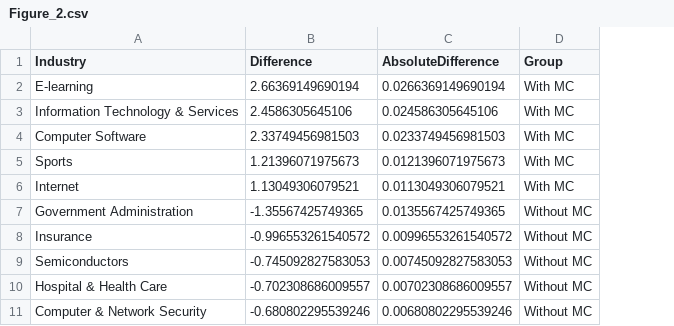
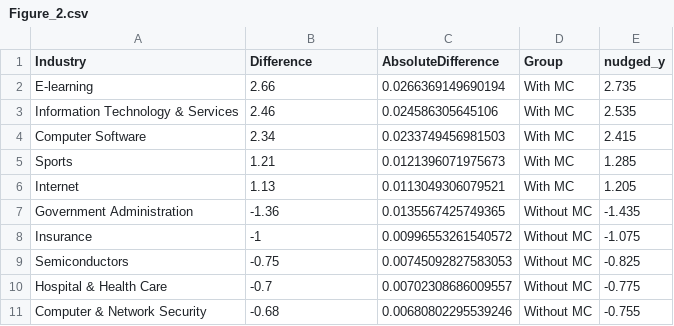
Before and after one commit to thedaisTMU/Microcredentials, a CSV file: Graphs_Data/Figure_2.csv, drawn as a sheet; the diff names each change by its address in the sheet, - before the commit and + after, or states it on an @@ line.

```diff
--- a/Graphs_Data/Figure_2.csv
+++ b/Graphs_Data/Figure_2.csv
+column E (nudged_y), rows 2-11: 2.735 | 2.535 | 2.415 | 1.285 | 1.205 | -1.435 | -1.075 | -0.825 | -0.775 | -0.755
-B2 (Difference): 2.66369149690194
+B2 (Difference): 2.66
-B3 (Difference): 2.4586305645106
+B3 (Difference): 2.46
-B4 (Difference): 2.33749456981503
+B4 (Difference): 2.34
-B5 (Difference): 1.21396071975673
+B5 (Difference): 1.21
-B6 (Difference): 1.13049306079521
+B6 (Difference): 1.13
-B7 (Difference): -1.35567425749365
+B7 (Difference): -1.36
-B8 (Difference): -0.996553261540572
+B8 (Difference): -1
-B9 (Difference): -0.745092827583053
+B9 (Difference): -0.75
-B10 (Difference): -0.702308686009557
+B10 (Difference): -0.7
-B11 (Difference): -0.680802295539246
+B11 (Difference): -0.68
```
Also changed, not shown: Graphs_Data/Figure_3.csv, Graphs_Data/Figure_4.csv, 26 other files.
